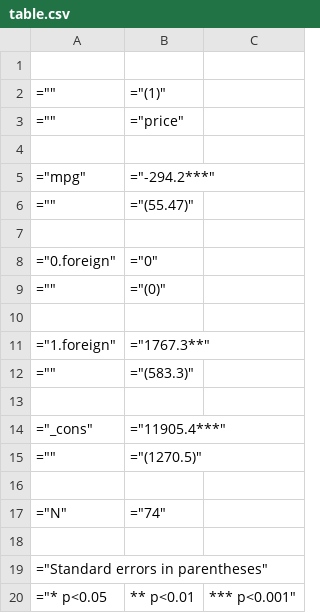
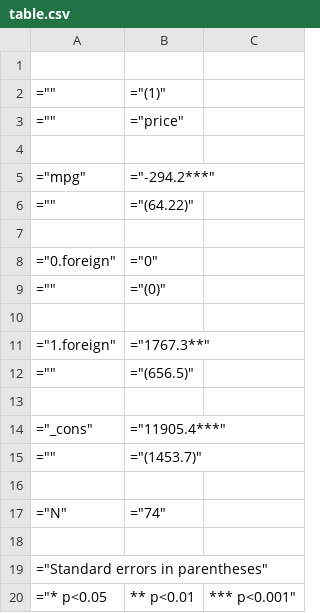
Before and after one commit to dime-worldbank/reproducible-template-stata, a CSV file: Outputs/table.csv, drawn as a sheet.

```diff
--- a/Outputs/table.csv
+++ b/Outputs/table.csv
@@ -5,3 +5,3 @@
 ="mpg",="-294.2***"
-="",="(55.47)"
+="",="(64.22)"
 
@@ -11,6 +11,6 @@
 ="1.foreign",="1767.3**"
-="",="(583.3)"
+="",="(656.5)"
 
 ="_cons",="11905.4***"
-="",="(1270.5)"
+="",="(1453.7)"
 
```
Also changed, not shown: 3 other files.
